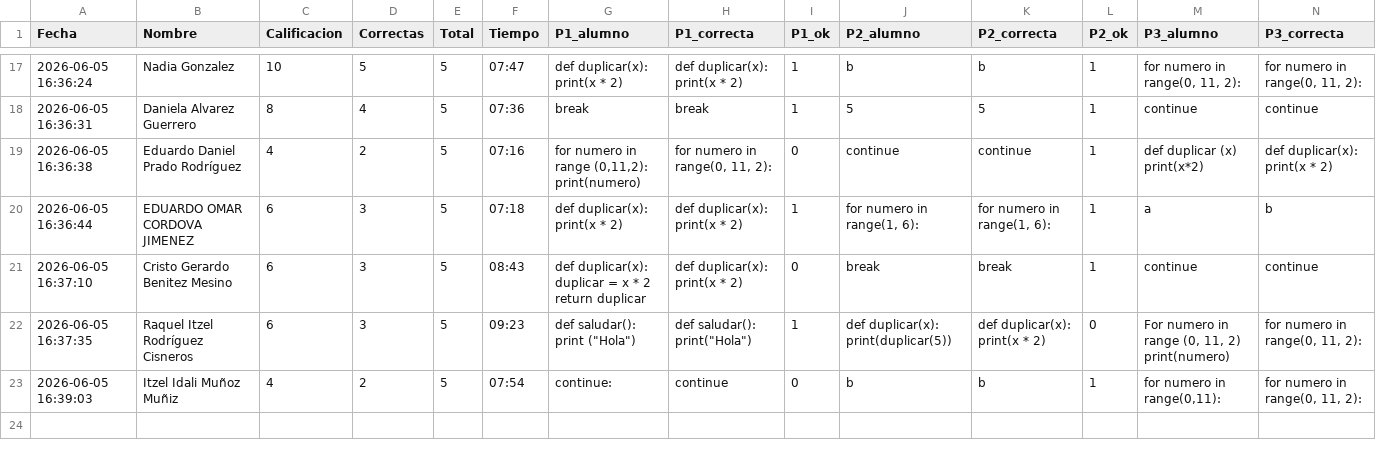
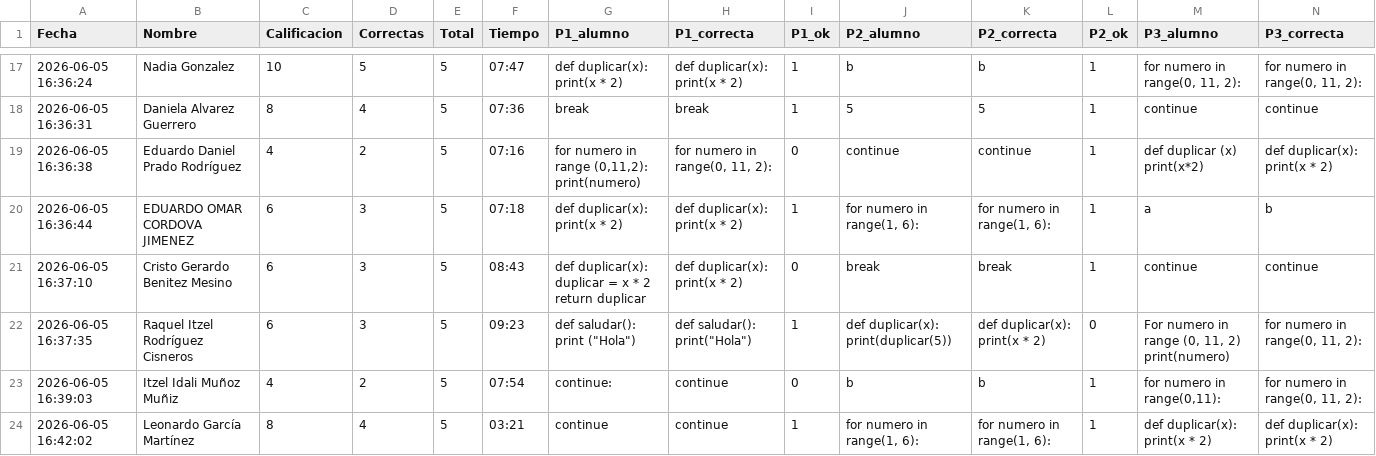
Before and after one commit to gbdiazc/Intro-python-cientifico-2026, a CSV file: calificaciones_e4.csv, drawn as a sheet; only a part is shown, gaps mark what is left out; rows hold the shown columns only; ↵ is a line break in a cell; the diff names each change by its address in the sheet, - before the commit and + after, or states it on an @@ line.

Commit message:
Calificacion: Leonardo García Martínez — 8/10

```diff
--- a/calificaciones_e4.csv
+++ b/calificaciones_e4.csv
+row 24: 2026-06-05 16:42:02 | Leonardo García Martínez | 8 | 4 | 5 | 03:21 | continue | continue | 1 | for numero in range(1, 6): | for numero in range(1, 6): | 1 | def duplicar(x): ↵ print(x * 2) | def duplicar(x): ↵ print(x * 2)
```
